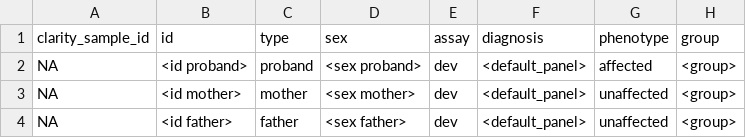
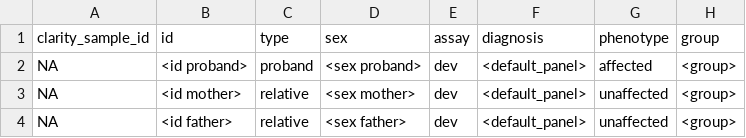
Before and after one commit to SMD-Bioinformatics-Lund/PipeEval, a CSV file: commands/run/config/csv_templates/dna_const_trio.csv, drawn as a sheet; only a part is shown; the diff names each change by its address in the sheet, - before the commit and + after, or states it on an @@ line.

Commit message:
mother/father -> relative

```diff
--- a/commands/run/config/csv_templates/dna_const_trio.csv
+++ b/commands/run/config/csv_templates/dna_const_trio.csv
-C3 (type): mother
+C3 (type): relative
-C4 (type): father
+C4 (type): relative
```
Also changed, not shown: 1 other file.
